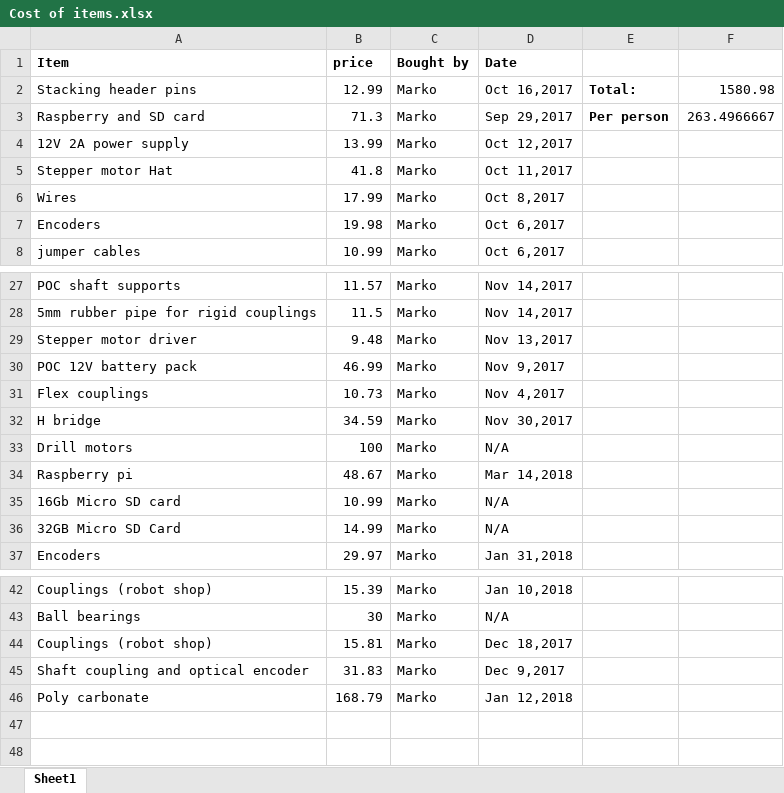
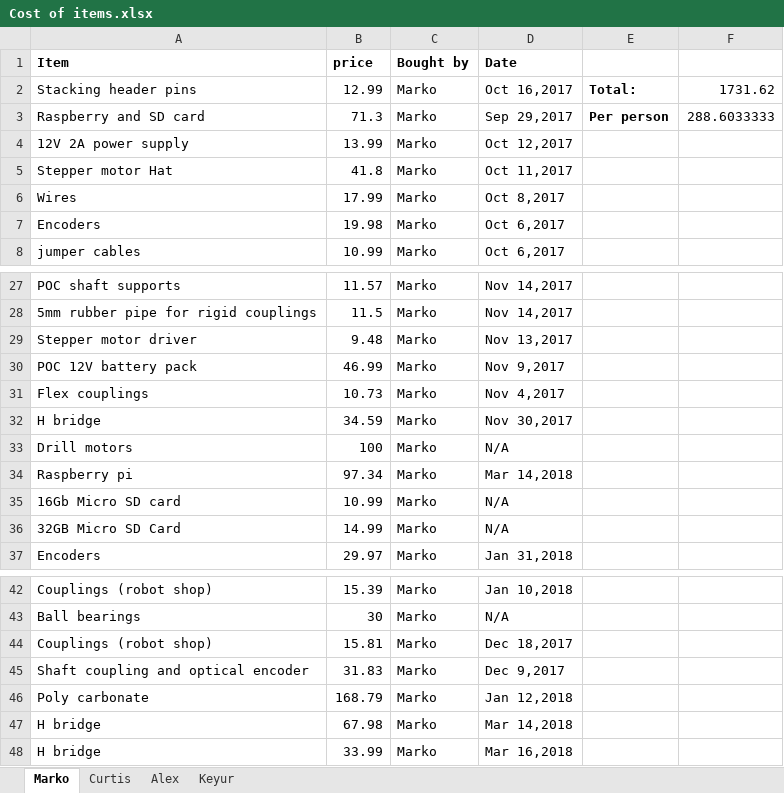
Before and after one commit to Curtis-Milo/Capstone, an Excel workbook: Documentation/Cost/Cost of items.xlsx, sheet Marko, drawn as a sheet; only a part is shown, gaps mark what is left out; values as stored, in another font and other column widths than the file's, no borders; the diff names each change by its address in the sheet, - before the commit and + after, or states it on an @@ line.

```diff
--- a/Documentation/Cost/Cost of items.xlsx (sheet Marko)
+++ b/Documentation/Cost/Cost of items.xlsx (sheet Marko)
-sheet tab: Sheet1
+sheet tab: Marko
+sheet tab: Curtis
+sheet tab: Alex
+sheet tab: Keyur
-F2: 1580.98
+F2: 1731.62
-F3: 263.4966667
+F3: 288.6033333
-B34 (price): 48.67
+B34 (price): 97.34
+row 47: H bridge | 67.98 | Marko | Mar 14,2018
+row 48: H bridge | 33.99 | Marko | Mar 16,2018
```
